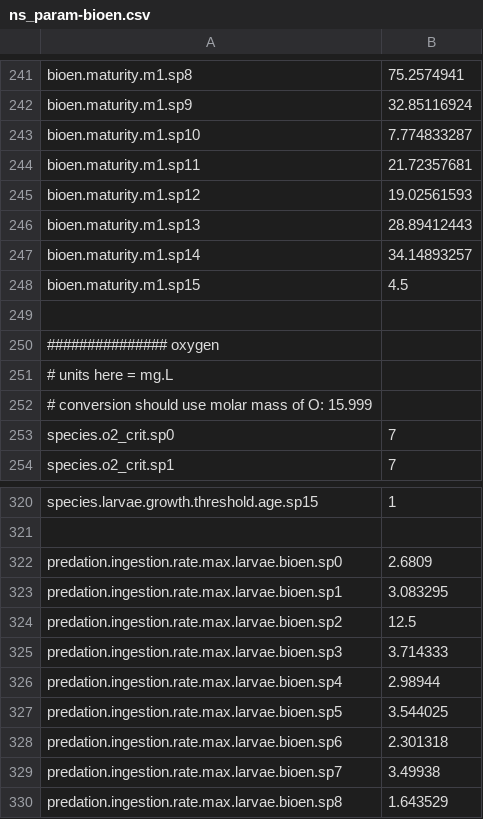
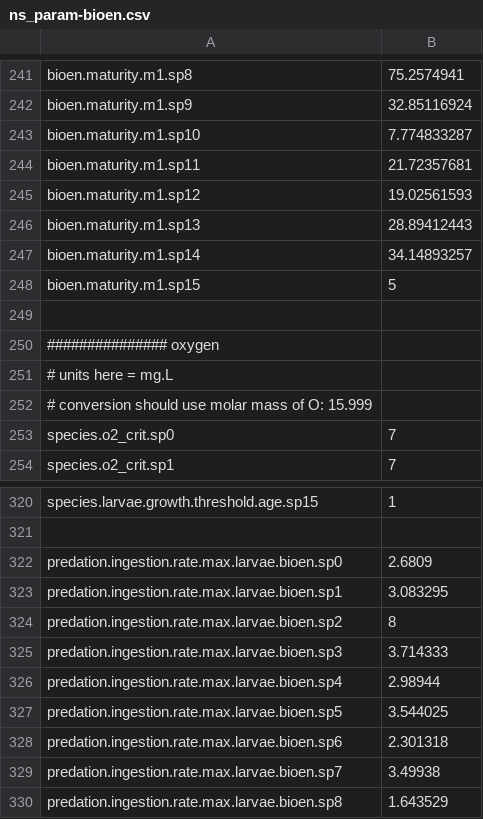
Before and after one commit to osmose-model/osmose, a CSV file: NS_Bioen/master/ns_param-bioen.csv, drawn as a sheet; only a part is shown, gaps mark what is left out; the diff covers the shown part only.

```diff
--- a/NS_Bioen/master/ns_param-bioen.csv
+++ b/NS_Bioen/master/ns_param-bioen.csv
@@ -247,3 +247,3 @@ bioen.maturity.m1.sp13,28.89412443
 bioen.maturity.m1.sp14,34.14893257
-bioen.maturity.m1.sp15,4.5
+bioen.maturity.m1.sp15,5
 ,
@@ -323,3 +323,3 @@ predation.ingestion.rate.max.larvae.bioen.sp0,2.6809
 predation.ingestion.rate.max.larvae.bioen.sp1,3.083295
-predation.ingestion.rate.max.larvae.bioen.sp2,12.5
+predation.ingestion.rate.max.larvae.bioen.sp2,8
 predation.ingestion.rate.max.larvae.bioen.sp3,3.714333
```
Also changed, not shown: 18 edited cells elsewhere in this file, 13 other files.
